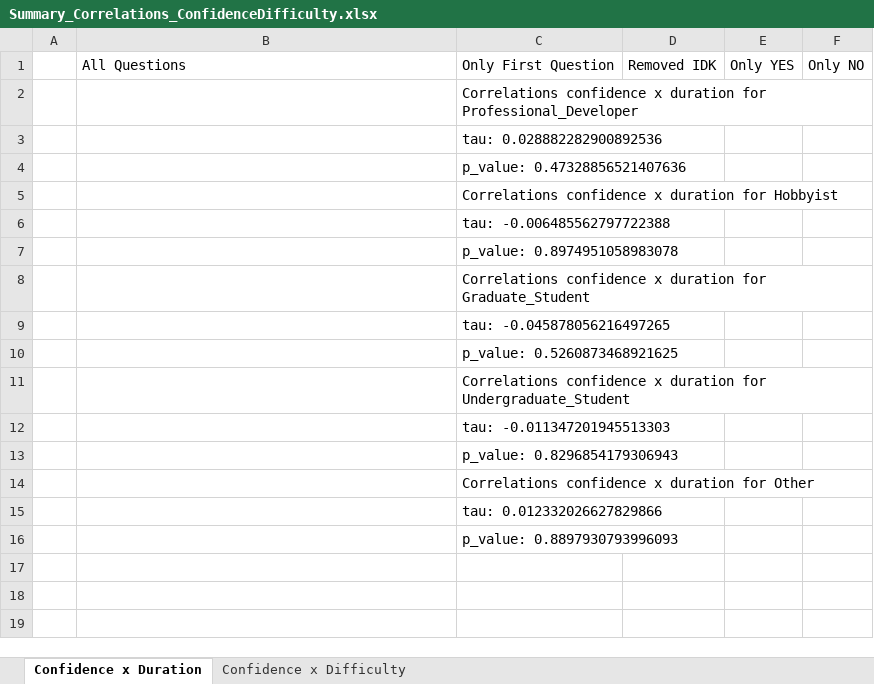
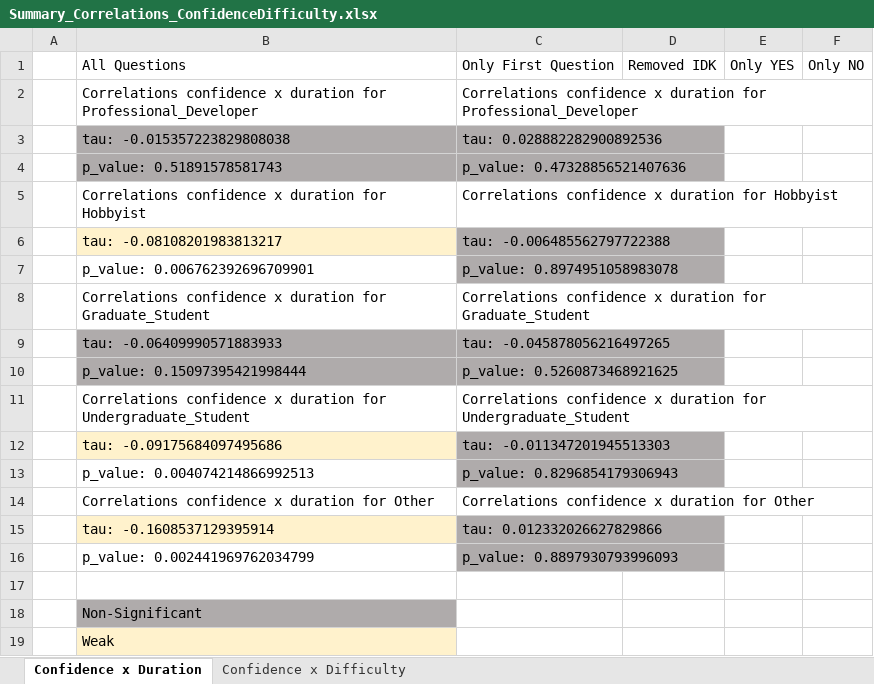
Before and after one commit to christianadriano/ML_FaultUnderstanding, an Excel workbook: analysis/Summary_Correlations_ConfidenceDifficulty.xlsx, sheet Confidence x Duration, drawn as a sheet; values as stored, in another font and other column widths than the file's, no borders; the diff names each change by its address in the sheet, - before the commit and + after, or states it on an @@ line.

Commit message:
new data all duration correlation

```diff
--- a/analysis/Summary_Correlations_ConfidenceDifficulty.xlsx (sheet Confidence x Duration)
+++ b/analysis/Summary_Correlations_ConfidenceDifficulty.xlsx (sheet Confidence x Duration)
-B2: (empty)
+B2: Correlations confidence x duration for Professional_Developer
-B3: (empty)
+B3: tau: -0.015357223829808038
-B3:C4 fill: none
+B3:C4 fill: #AFABAB
-B4: (empty)
+B4: p_value: 0.51891578581743
-B5: (empty)
+B5: Correlations confidence x duration for Hobbyist
-B6: (empty)
+B6: tau: -0.08108201983813217
-B6 fill: none
+B6 fill: #FFF2CC
-C6:C7 fill: none
+C6:C7 fill: #AFABAB
-B7: (empty)
+B7: p_value: 0.006762392696709901
-B8: (empty)
+B8: Correlations confidence x duration for Graduate_Student
-B9: (empty)
+B9: tau: -0.06409990571883933
-B9:C10 fill: none
+B9:C10 fill: #AFABAB
-B10: (empty)
+B10: p_value: 0.15097395421998444
-B11: (empty)
+B11: Correlations confidence x duration for Undergraduate_Student
-B12: (empty)
+B12: tau: -0.09175684097495686
-B12 fill: none
+B12 fill: #FFF2CC
-C12:C13 fill: none
+C12:C13 fill: #AFABAB
-B13: (empty)
+B13: p_value: 0.004074214866992513
-B14: (empty)
+B14: Correlations confidence x duration for Other
-B15: (empty)
+B15: tau: -0.1608537129395914
-B15 fill: none
+B15 fill: #FFF2CC
-C15:C16 fill: none
+C15:C16 fill: #AFABAB
-B16: (empty)
+B16: p_value: 0.002441969762034799
+row 17: (empty)
+row 18:  | Non-Significant
+row 19:  | Weak
```
Also changed, not shown: sheet Confidence x Difficulty.
